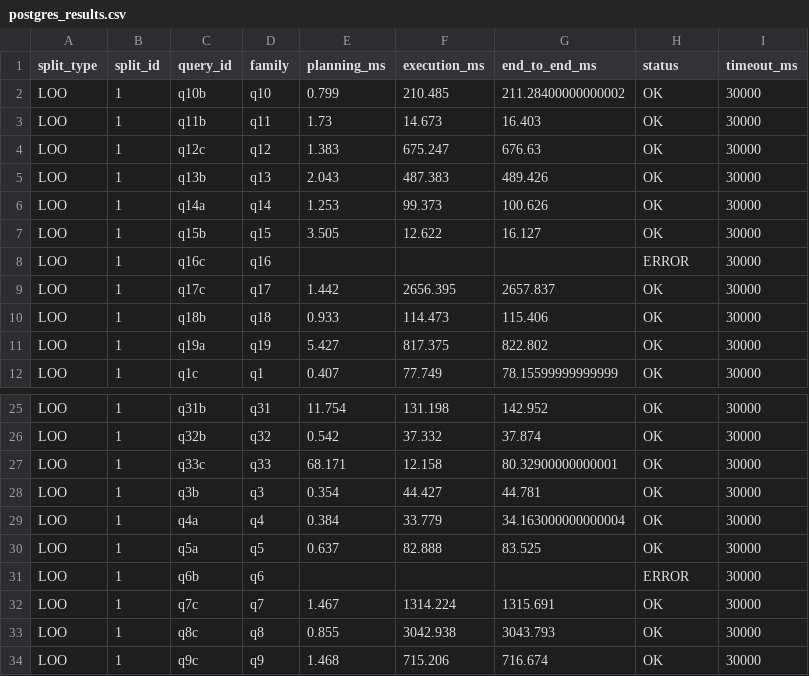
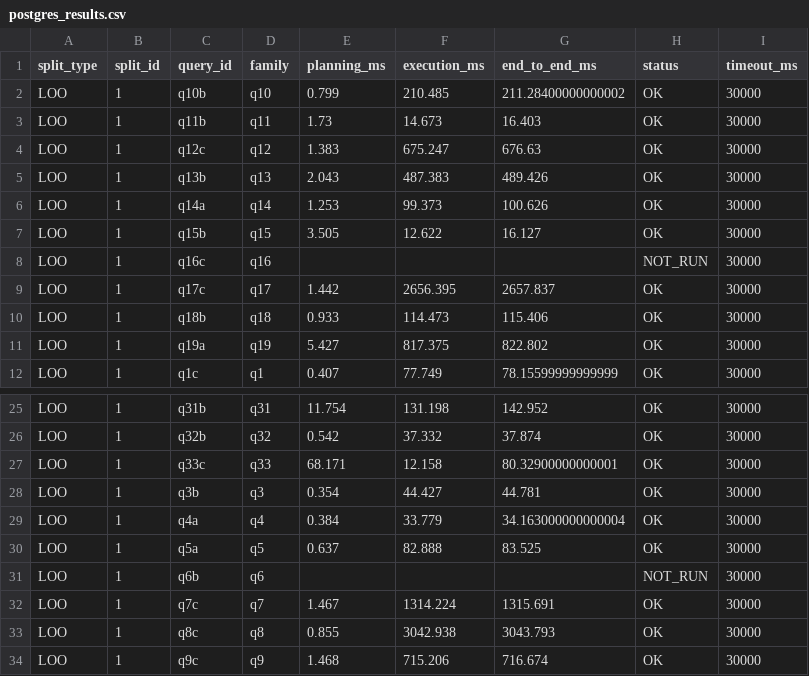
Before and after one commit to saramwon1103/team14-lqo-bao-balsa-novelty, a CSV file: balsa/runs/LOO-1/balsa-v2-run-51121/postgres_results.csv, drawn as a sheet; only a part is shown, gaps mark what is left out.

```diff
--- a/balsa/runs/LOO-1/balsa-v2-run-51121/postgres_results.csv
+++ b/balsa/runs/LOO-1/balsa-v2-run-51121/postgres_results.csv
@@ -7,3 +7,3 @@ LOO,1,q14a,q14,1.253,99.373,100.626,OK,30000
 LOO,1,q15b,q15,3.505,12.622,16.127,OK,30000
-LOO,1,q16c,q16,,,,ERROR,30000
+LOO,1,q16c,q16,,,,NOT_RUN,30000
 LOO,1,q17c,q17,1.442,2656.395,2657.837,OK,30000
@@ -30,3 +30,3 @@ LOO,1,q4a,q4,0.384,33.779,34.163000000000004,OK,30000
 LOO,1,q5a,q5,0.637,82.888,83.525,OK,30000
-LOO,1,q6b,q6,,,,ERROR,30000
+LOO,1,q6b,q6,,,,NOT_RUN,30000
 LOO,1,q7c,q7,1.467,1314.224,1315.691,OK,30000
```
Also changed, not shown: analysis/data/balsa_case_studies.csv, analysis/data/balsa_novelty_performance.csv, 17 other files.
